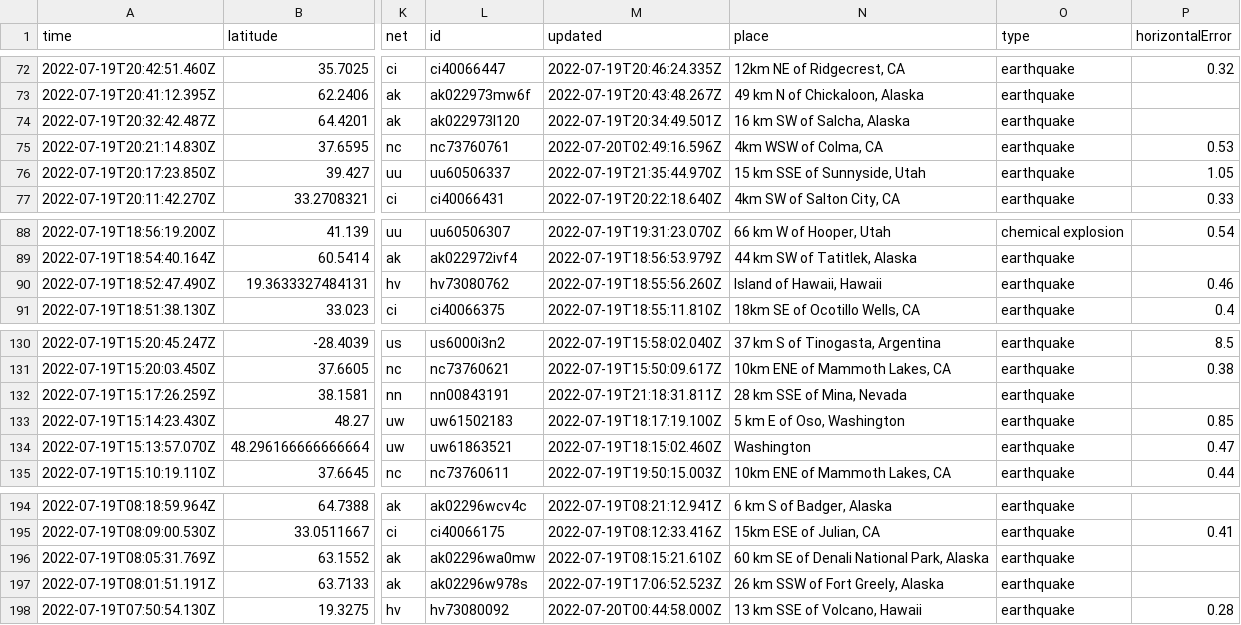
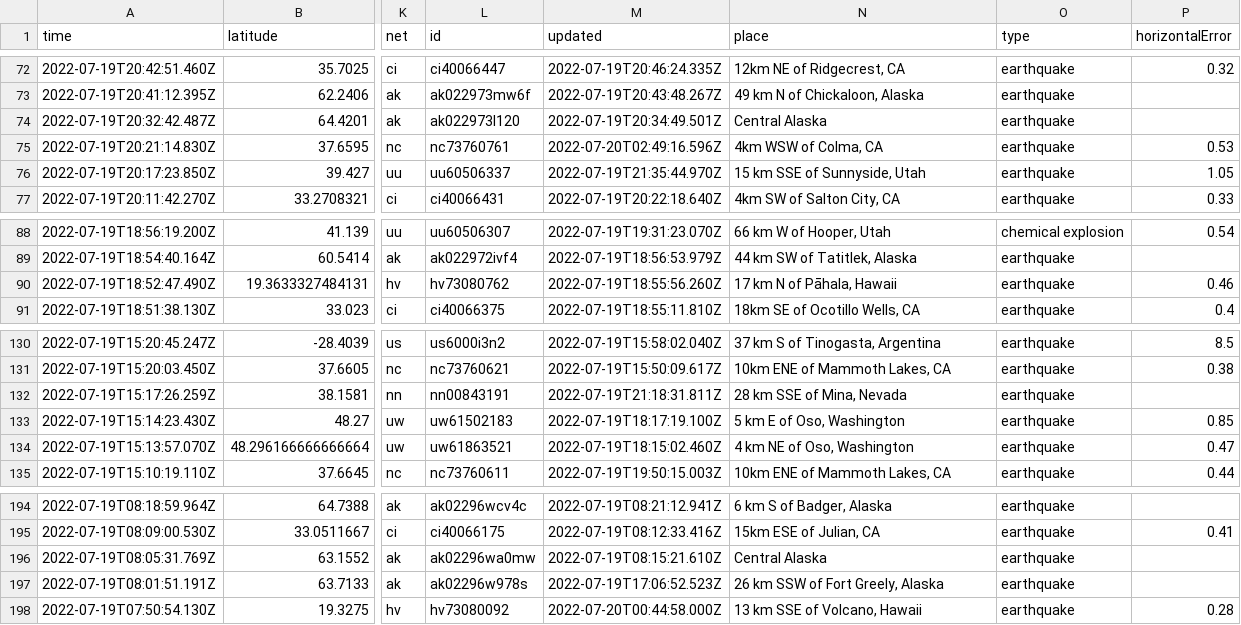
Before and after one commit to mattrehbein/nicar22-github-actions, a CSV file: usgs_current.csv, drawn as a sheet; only a part is shown, gaps mark what is left out; the diff covers the shown part only; the diff names each change by its address in the sheet, - before the commit and + after, or states it on an @@ line.

```diff
--- a/usgs_current.csv
+++ b/usgs_current.csv
-N74 (place): 16 km SW of Salcha, Alaska
+N74 (place): Central Alaska
-N90 (place): Island of Hawaii, Hawaii
+N90 (place): 17 km N of Pāhala, Hawaii
-N134 (place): Washington
+N134 (place): 4 km NE of Oso, Washington
-N196 (place): 60 km SE of Denali National Park, Alaska
+N196 (place): Central Alaska
```
Also changed, not shown: 4 removed rows and 6 edited cells elsewhere in this file.
